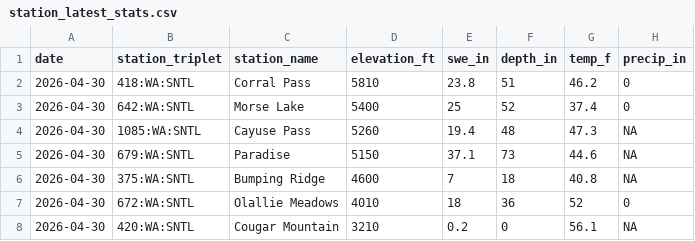
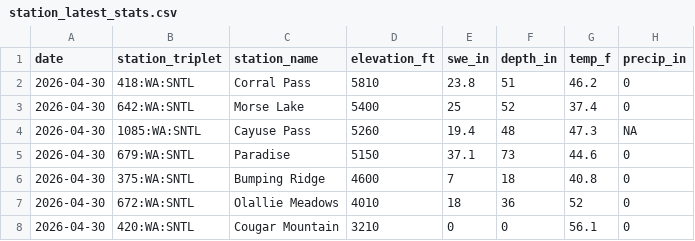
Before and after one commit to bdgroves/rainier-snowpack, a CSV file: data/processed/station_latest_stats.csv, drawn as a sheet.

```diff
--- a/data/processed/station_latest_stats.csv
+++ b/data/processed/station_latest_stats.csv
@@ -4,5 +4,5 @@
 2026-04-30,"1085:WA:SNTL","Cayuse Pass",5260,19.4,48,47.3,NA
-2026-04-30,"679:WA:SNTL","Paradise",5150,37.1,73,44.6,NA
-2026-04-30,"375:WA:SNTL","Bumping Ridge",4600,7,18,40.8,NA
+2026-04-30,"679:WA:SNTL","Paradise",5150,37.1,73,44.6,0
+2026-04-30,"375:WA:SNTL","Bumping Ridge",4600,7,18,40.8,0
 2026-04-30,"672:WA:SNTL","Olallie Meadows",4010,18,36,52,0
-2026-04-30,"420:WA:SNTL","Cougar Mountain",3210,0.2,0,56.1,NA
+2026-04-30,"420:WA:SNTL","Cougar Mountain",3210,0,0,56.1,0
```
Also changed, not shown: dashboard/basin_daily.csv, data/processed/hourly_temps.csv, 12 other files.
